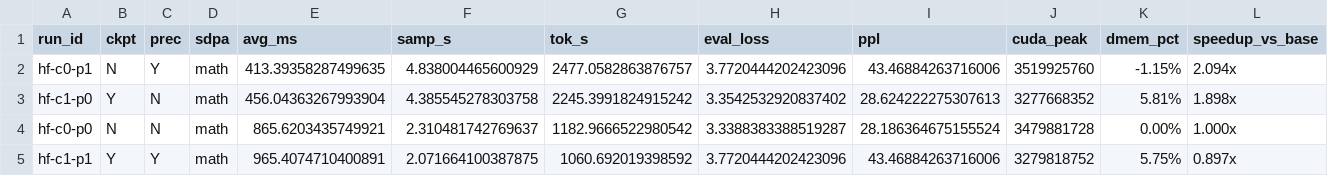
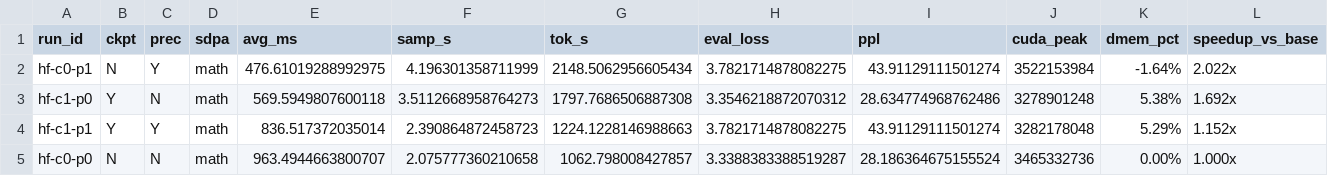
Before and after one commit to ekimbrell/DPCS, a CSV file: summary.csv, drawn as a sheet.

```diff
--- a/summary.csv
+++ b/summary.csv
@@ -1,5 +1,5 @@
 run_id,ckpt,prec,sdpa,avg_ms,samp_s,tok_s,eval_loss,ppl,cuda_peak,dmem_pct,speedup_vs_base
-hf-c0-p1,N,Y,math,413.39358287499635,4.838004465600929,2477.0582863876757,3.7720444202423096,43.46884263716006,3519925760, -1.15%,  2.094x
-hf-c1-p0,Y,N,math,456.04363267993904,4.385545278303758,2245.3991824915242,3.3542532920837402,28.624222275307613,3277668352,  5.81%,  1.898x
-hf-c0-p0,N,N,math,865.6203435749921,2.310481742769637,1182.9666522980542,3.3388383388519287,28.186364675155524,3479881728,  0.00%,  1.000x
-hf-c1-p1,Y,Y,math,965.4074710400891,2.071664100387875,1060.692019398592,3.7720444202423096,43.46884263716006,3279818752,  5.75%,  0.897x
+hf-c0-p1,N,Y,math,476.61019288992975,4.196301358711999,2148.5062956605434,3.7821714878082275,43.91129111501274,3522153984, -1.64%,  2.022x
+hf-c1-p0,Y,N,math,569.5949807600118,3.5112668958764273,1797.7686506887308,3.3546218872070312,28.634774968762486,3278901248,  5.38%,  1.692x
+hf-c1-p1,Y,Y,math,836.517372035014,2.390864872458723,1224.1228146988663,3.7821714878082275,43.91129111501274,3282178048,  5.29%,  1.152x
+hf-c0-p0,N,N,math,963.4944663800707,2.075777360210658,1062.798008427857,3.3388383388519287,28.186364675155524,3465332736,  0.00%,  1.000x
```
Also changed, not shown: 7 other files.
